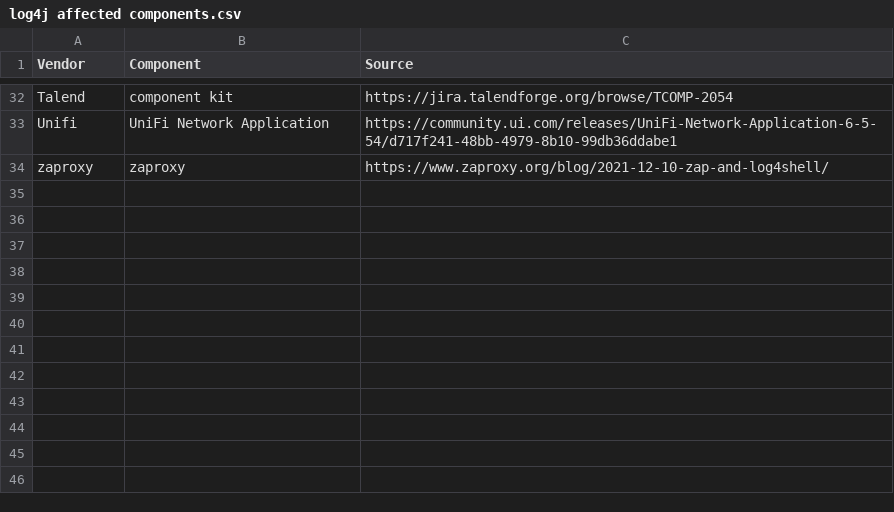
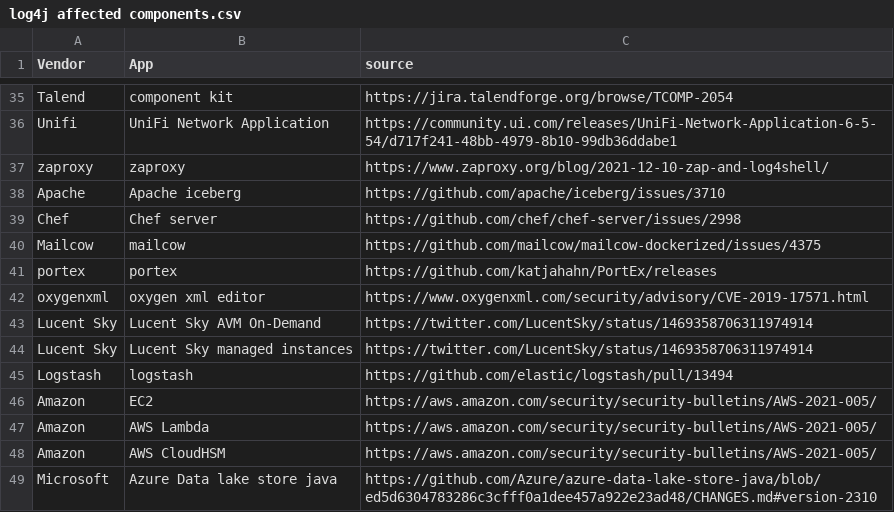
Before and after one commit to authomize/log4j-log4shell-affected, a CSV file: raw/log4j affected components.csv, drawn as a sheet; only a part is shown, gaps mark what is left out; the diff covers the shown part only.

```diff
--- a/raw/log4j affected components.csv
+++ b/raw/log4j affected components.csv
@@ -1 +1 @@
-Vendor,Component ,Source
+Vendor,App,source,,
@@ -34,0 +38,12 @@ zaproxy,zaproxy,https://www.zaproxy.org/blog/2021-12-10-zap-and-log4shell/
+Apache,Apache iceberg,https://github.com/apache/iceberg/issues/3710,,
+Chef,Chef server,https://github.com/chef/chef-server/issues/2998,,
+Mailcow,mailcow,https://github.com/mailcow/mailcow-dockerized/issues/4375,,
+portex,portex,https://github.com/katjahahn/PortEx/releases,,
+oxygenxml,oxygen xml editor,https://www.oxygenxml.com/security/advisory/CVE-2019-17571.html,,
+Lucent Sky,Lucent Sky AVM On-Demand,https://twitter.com/LucentSky/status/1469358706311974914,,
+Lucent Sky,Lucent Sky managed instances,https://twitter.com/LucentSky/status/1469358706311974914,,
+Logstash,logstash,https://github.com/elastic/logstash/pull/13494,,
+Amazon,EC2,https://aws.amazon.com/security/security-bulletins/AWS-2021-005/,,
+Amazon,AWS Lambda,https://aws.amazon.com/security/security-bulletins/AWS-2021-005/,,
+Amazon,AWS CloudHSM,https://aws.amazon.com/security/security-bulletins/AWS-2021-005/,,
+Microsoft,Azure Data lake store java,https://github.com/Azure/azure-data-lake-store-java/blob/ed5d6304783286c3cfff0a1dee457a922e23ad48/CHANGES.md#version-2310,,
```
Also changed, not shown: 3 added rows and 10 edited cells elsewhere in this file, 1 other file.
